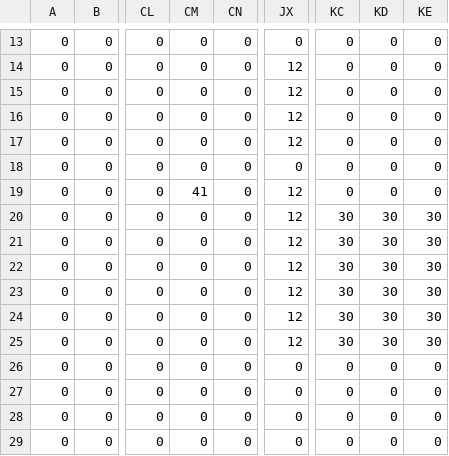
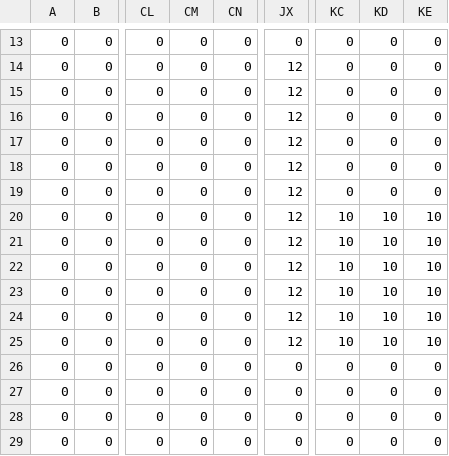
Before and after one commit to human-osaka-game-2017/GowanTAKERU, a CSV file: takeruex/CSV/mainscene/stage1_gimmick.csv, drawn as a sheet; only a part is shown, gaps mark what is left out; the diff names each change by its address in the sheet, - before the commit and + after, or states it on an @@ line.

```diff
--- a/takeruex/CSV/mainscene/stage1_gimmick.csv
+++ b/takeruex/CSV/mainscene/stage1_gimmick.csv
-JX18: 0
+JX18: 12
-CM19: 41
+CM19: 0
-KC20:KC25: 30
+KC20:KC25: 10
-KD20:KD25: 30
+KD20:KD25: 10
-KE20:KE25: 30
+KE20:KE25: 10
```
Also changed, not shown: takeruex/CSV/mainscene/stage1_map.csv, 20 other files.
